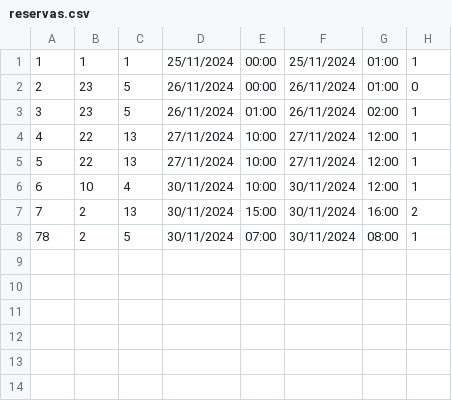
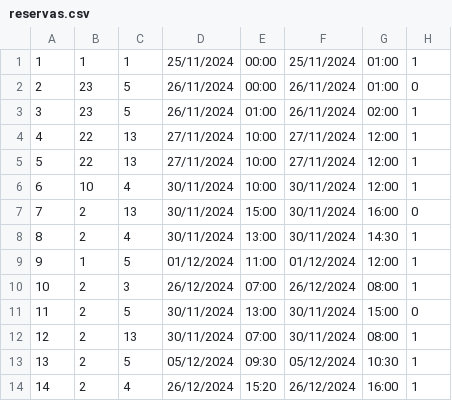
Before and after one commit to marcelo-belotto/projeto-ESI, a CSV file: databases/reservas.csv, drawn as a sheet.

Commit message:
UPDATE: Finalização de lógica das funções de reserva

```diff
--- a/databases/reservas.csv
+++ b/databases/reservas.csv
@@ -6,3 +6,9 @@
 6,10,4,30/11/2024,10:00,30/11/2024,12:00,1
-7,2,13,30/11/2024,15:00,30/11/2024,16:00,2
-78,2,5,30/11/2024,07:00,30/11/2024,08:00,1
+7,2,13,30/11/2024,15:00,30/11/2024,16:00,0
+8,2,4,30/11/2024,13:00,30/11/2024,14:30,1
+9,1,5,01/12/2024,11:00,01/12/2024,12:00,1
+10,2,3,26/12/2024,07:00,26/12/2024,08:00,1
+11,2,5,30/11/2024,13:00,30/11/2024,15:00,0
+12,2,13,30/11/2024,07:00,30/11/2024,08:00,1
+13,2,5,05/12/2024,09:30,05/12/2024,10:30,1
+14,2,4,26/12/2024,15:20,26/12/2024,16:00,1
```
Also changed, not shown: databases/usuario.csv, 11 other files.
